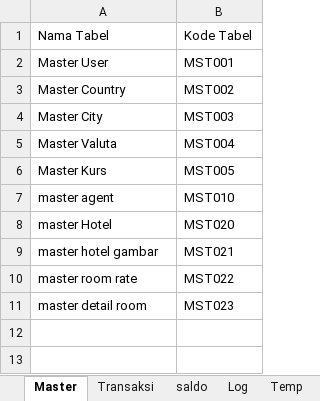
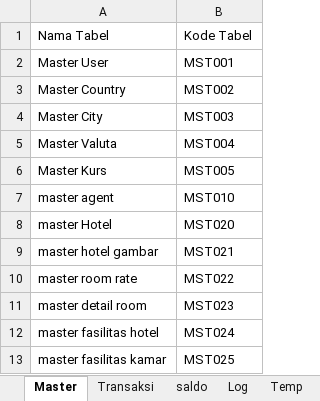
Before and after one commit to loztzero/hotelloca, an Excel workbook: document/file ormat.xlsx, sheet Master, drawn as a sheet; values as stored, in another font and other column widths than the file's, no borders; the diff names each change by its address in the sheet, - before the commit and + after, or states it on an @@ line.

```diff
--- a/document/file ormat.xlsx (sheet Master)
+++ b/document/file ormat.xlsx (sheet Master)
+row 12: master fasilitas hotel | MST024
+row 13: master fasilitas kamar | MST025
```
Also changed, not shown: document/spec.xlsx, 3 other files.
